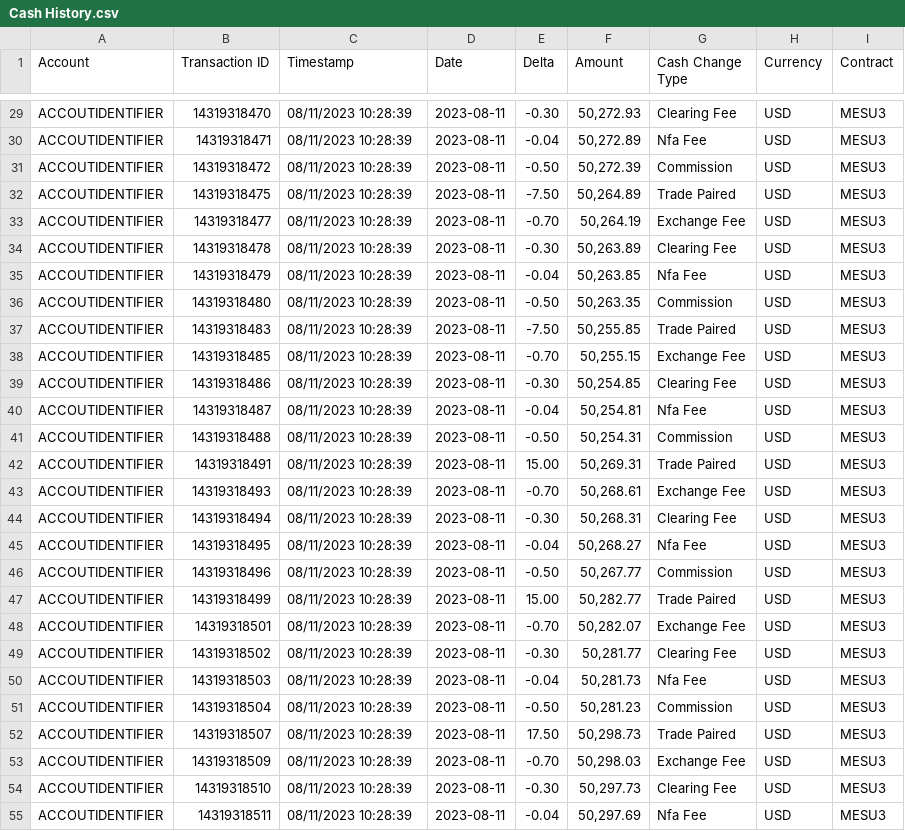
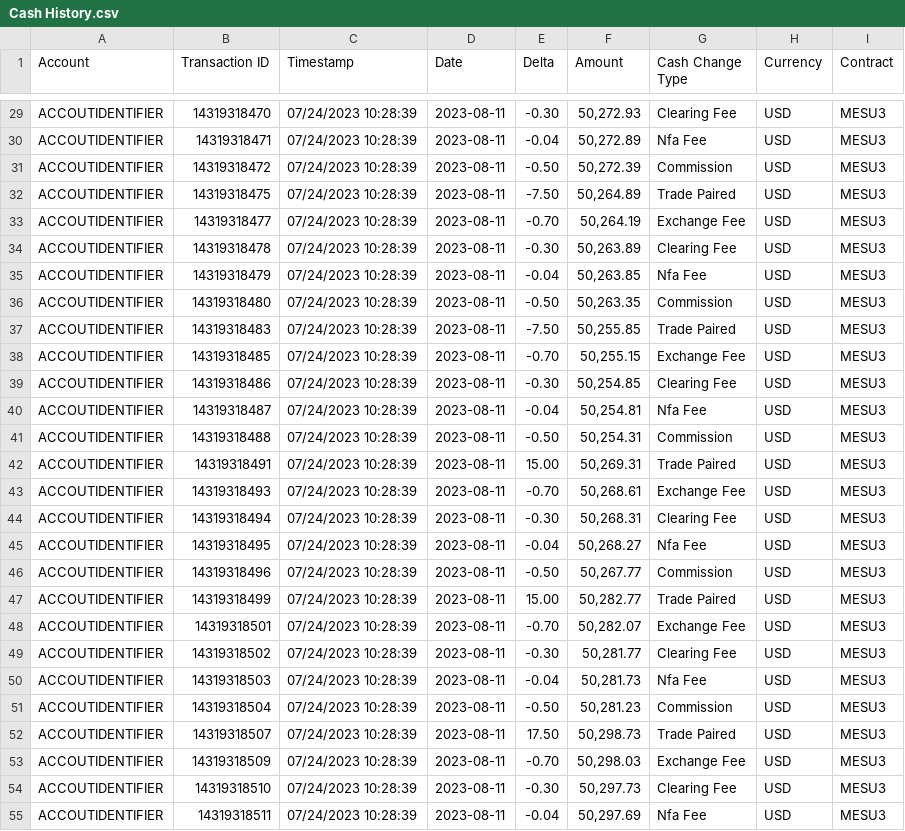
Before and after one commit to DennisRutjes/PipPaper, a CSV file: import-data/tradovate/Cash History.csv, drawn as a sheet; only a part is shown, gaps mark what is left out; the diff covers the shown part only; the diff names each change by its address in the sheet, - before the commit and + after, or states it on an @@ line.

Commit message:
Addition of new features and improvements to data parsing
Introduced new features in the trade platform application to include live chart visualization of trading sessions and users. Improved data processing to handle situations where the entry timestamp is later than the exit timestamp, essential for accurately calculating the profit/loss. Streamlined CSV data read process, further improving the efficiency of the importer. Added capability to import and use 'Cost' data.

```diff
--- a/import-data/tradovate/Cash History.csv
+++ b/import-data/tradovate/Cash History.csv
-C29:C55 (Timestamp): 08/11/2023 10:28:39
+C29:C55 (Timestamp): 07/24/2023 10:28:39
```
Also changed, not shown: 119 edited cells elsewhere in this file, import-data/tradovate/Fills.csv, import-data/tradovate/Orders.csv, 18 other files.
